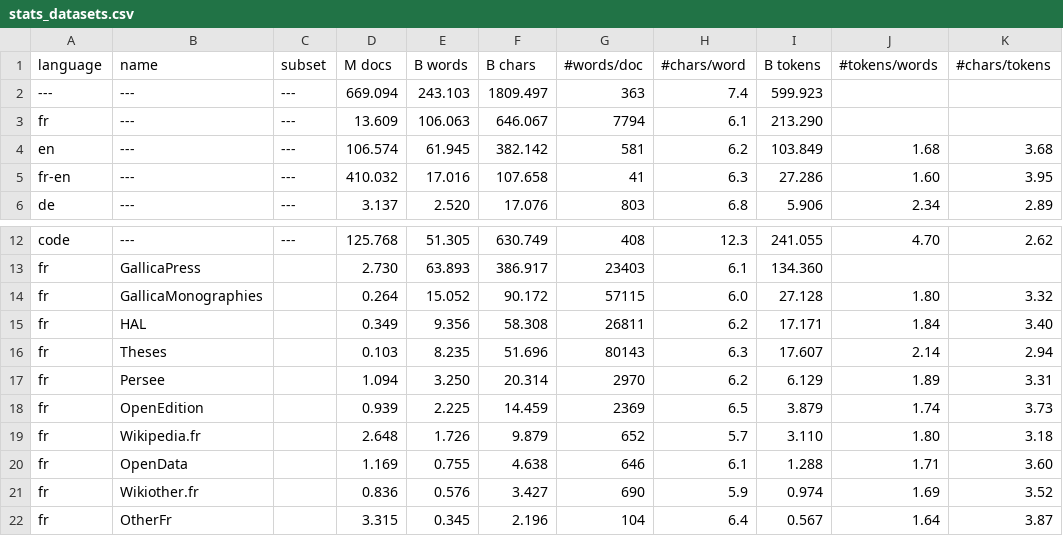
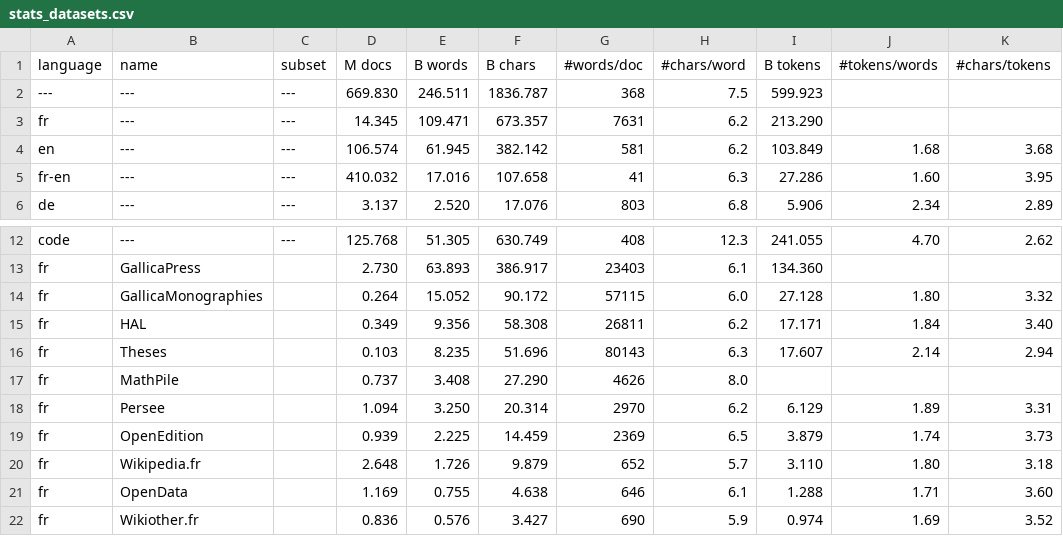
Before and after one commit to OpenLLM-France/Lucie-Training, a CSV file: assets/stats_datasets.csv, drawn as a sheet; only a part is shown, gaps mark what is left out; the shorter side is filled out with more unchanged rows.

```diff
--- a/assets/stats_datasets.csv
+++ b/assets/stats_datasets.csv
@@ -1,4 +1,4 @@
 language ,name                 ,subset       ,  M docs, B words, B chars, #words/doc,#chars/word, B tokens,#tokens/words,#chars/tokens
----      ,---                  ,---          , 669.094, 243.103,1809.497,        363,        7.4,  599.923,            ,
-fr       ,---                  ,---          ,  13.609, 106.063, 646.067,       7794,        6.1,  213.290,            ,
+---      ,---                  ,---          , 669.830, 246.511,1836.787,        368,        7.5,  599.923,            ,
+fr       ,---                  ,---          ,  14.345, 109.471, 673.357,       7631,        6.2,  213.290,            ,
 en       ,---                  ,---          , 106.574,  61.945, 382.142,        581,        6.2,  103.849,        1.68,        3.68
@@ -16,2 +16,3 @@ fr       ,HAL                  ,             ,   0.349,   9.356,  58.308,      2
 fr       ,Theses               ,             ,   0.103,   8.235,  51.696,      80143,        6.3,   17.607,        2.14,        2.94
+fr       ,MathPile             ,             ,   0.737,   3.408,  27.290,       4626,        8.0,         ,            ,
 fr       ,Persee               ,             ,   1.094,   3.250,  20.314,       2970,        6.2,    6.129,        1.89,        3.31
```
Also changed, not shown: assets/stats_datasets_detailed.csv, 1 other file.
